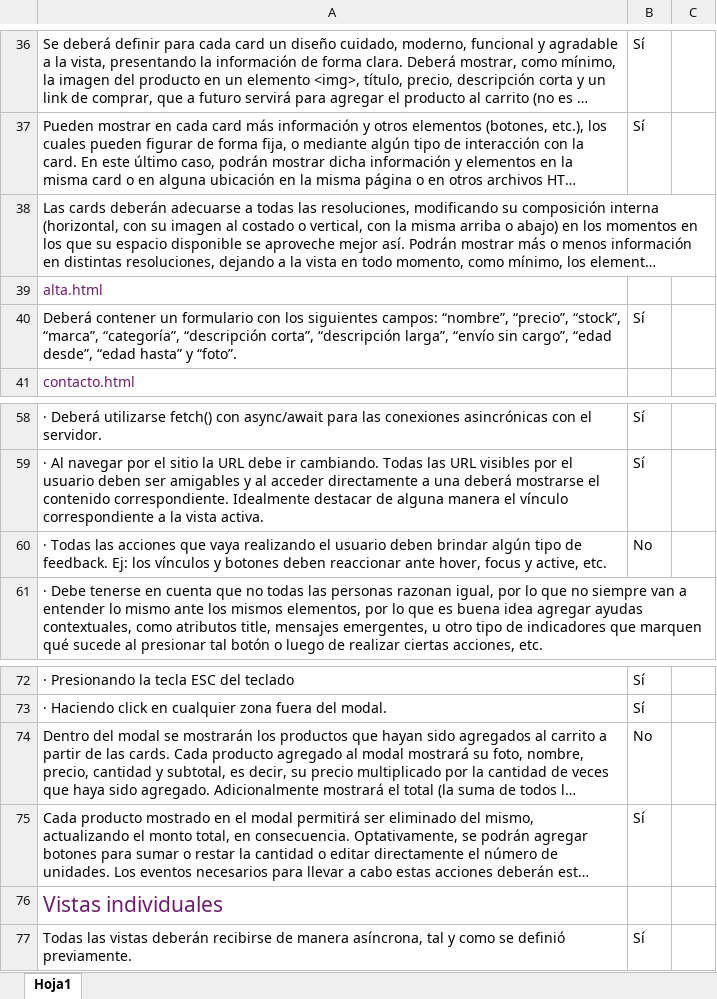
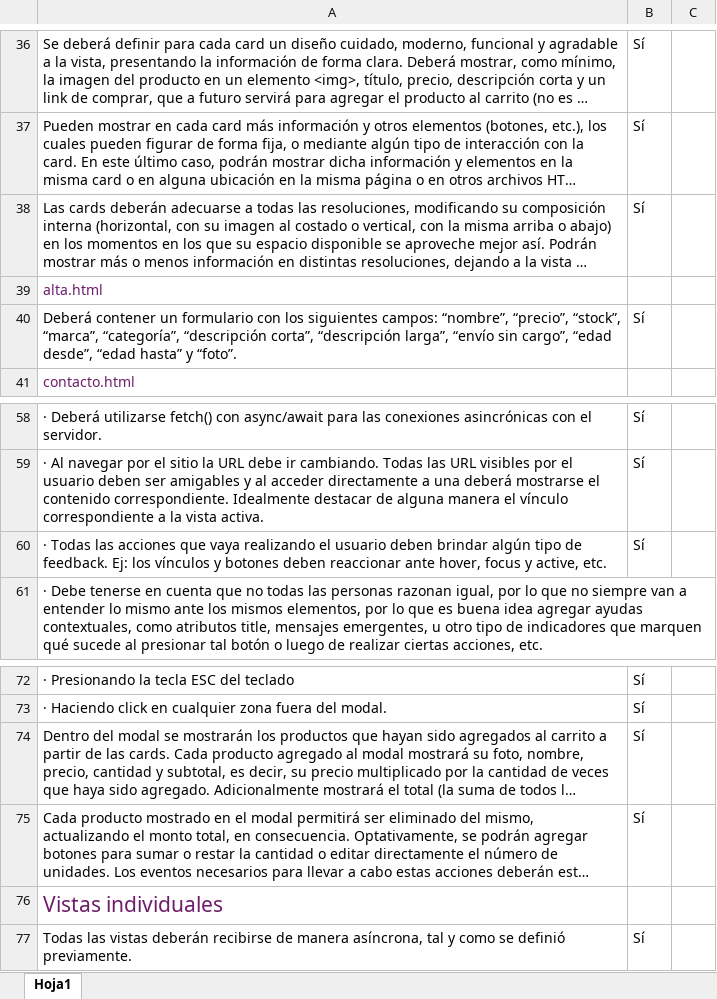
Before and after one commit to migmm/e-commerce, an Excel workbook: Proyecto_Integrador_-_Jugueteria_Cosmica_-_Etapa_2_-_Consignas_cumplidas.xlsx, sheet Hoja1, drawn as a sheet; only a part is shown, gaps mark what is left out; long unchanged cells end in …; values as stored, in another font and other column widths than the file's, no borders; conditional formats not drawn; the diff names each change by its address in the sheet, - before the commit and + after, or states it on an @@ line.

```diff
--- a/Proyecto_Integrador_-_Jugueteria_Cosmica_-_Etapa_2_-_Consignas_cumplidas.xlsx (sheet Hoja1)
+++ b/Proyecto_Integrador_-_Jugueteria_Cosmica_-_Etapa_2_-_Consignas_cumplidas.xlsx (sheet Hoja1)
-B38: (empty)
+B38: Sí
-B60: No
+B60: Sí
-B74: No
+B74: Sí
```
Also changed, not shown: 14 other files.
